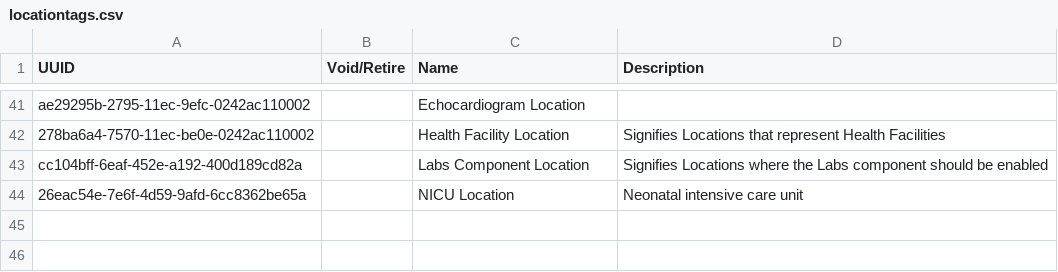
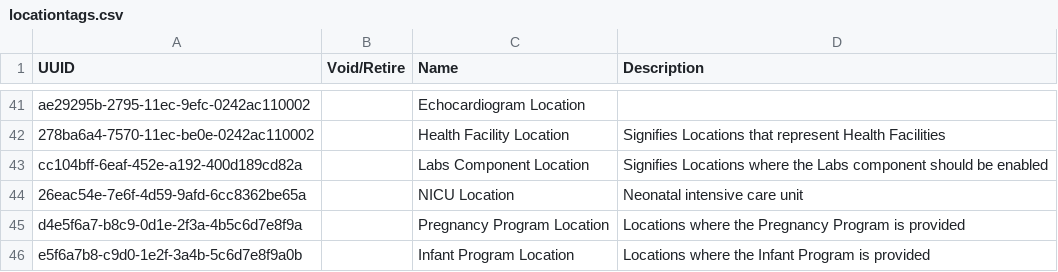
Before and after one commit to PIH/openmrs-config-pihemr, a CSV file: configuration/locationtags/locationtags.csv, drawn as a sheet; only a part is shown, gaps mark what is left out.

Commit message:
SL-771: Default the pregnancy and infant patient dashboard for certain user locations

```diff
--- a/configuration/locationtags/locationtags.csv
+++ b/configuration/locationtags/locationtags.csv
@@ -44 +44,3 @@ cc104bff-6eaf-452e-a192-400d189cd82a,,Labs Component Location,"Signifies Locatio
 26eac54e-7e6f-4d59-9afd-6cc8362be65a,,NICU Location,Neonatal intensive care unit,
+d4e5f6a7-b8c9-0d1e-2f3a-4b5c6d7e8f9a,,Pregnancy Program Location,Locations where the Pregnancy Program is provided
+e5f6a7b8-c9d0-1e2f-3a4b-5c6d7e8f9a0b,,Infant Program Location,Locations where the Infant Program is provided
```
